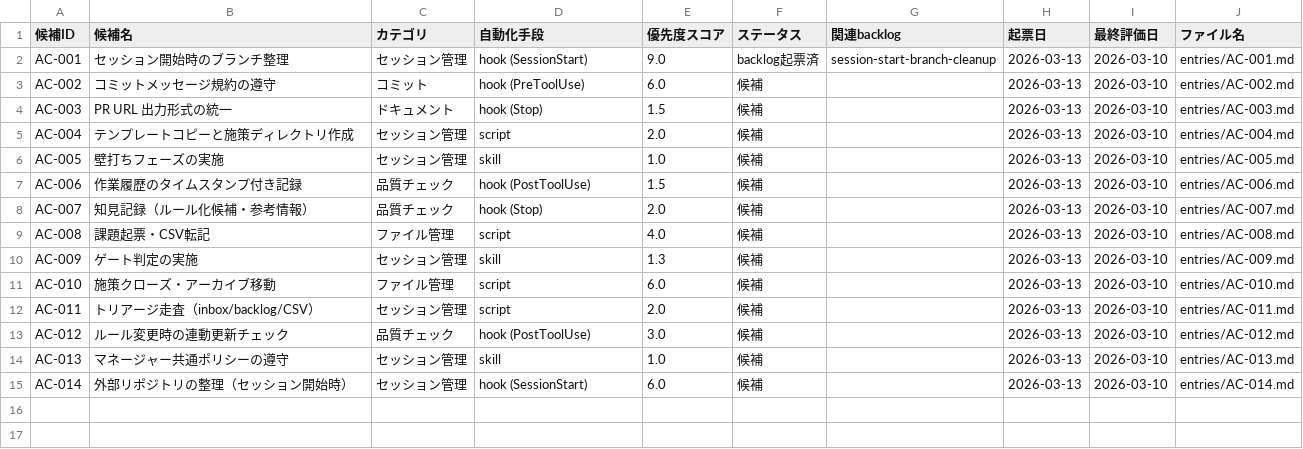
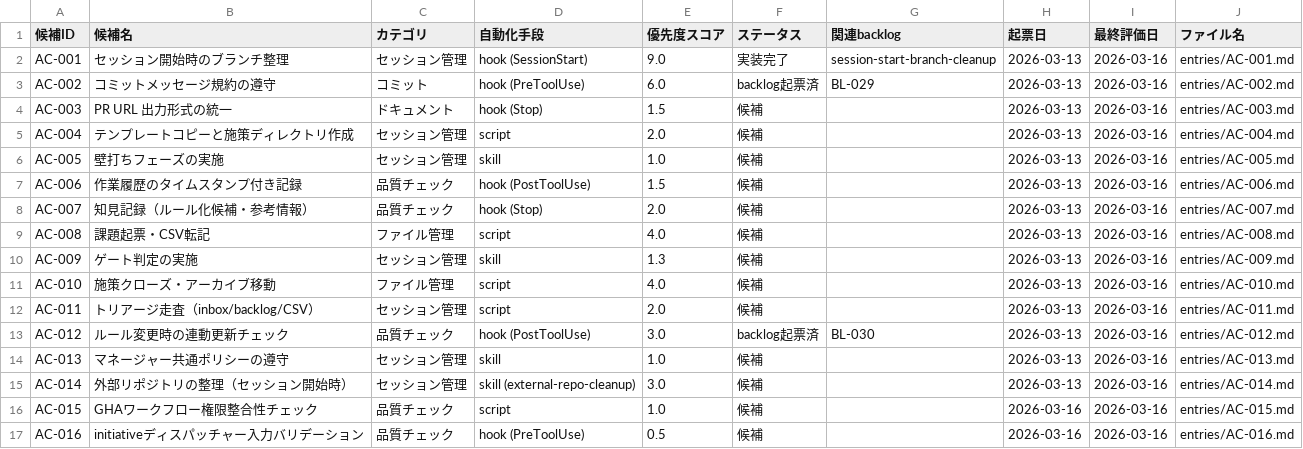
Before and after one commit to ryo12-n/dev-process-improvement, a CSV file: automation-candidates/automation-candidates.csv, drawn as a sheet.

```diff
--- a/automation-candidates/automation-candidates.csv
+++ b/automation-candidates/automation-candidates.csv
@@ -1,15 +1,17 @@
 候補ID,候補名,カテゴリ,自動化手段,優先度スコア,ステータス,関連backlog,起票日,最終評価日,ファイル名
-AC-001,セッション開始時のブランチ整理,セッション管理,hook (SessionStart),9.0,backlog起票済,session-start-branch-cleanup,2026-03-13,2026-03-10,entries/AC-001.md
-AC-002,コミットメッセージ規約の遵守,コミット,hook (PreToolUse),6.0,候補,,2026-03-13,2026-03-10,entries/AC-002.md
-AC-003,PR URL 出力形式の統一,ドキュメント,hook (Stop),1.5,候補,,2026-03-13,2026-03-10,entries/AC-003.md
-AC-004,テンプレートコピーと施策ディレクトリ作成,セッション管理,script,2.0,候補,,2026-03-13,2026-03-10,entries/AC-004.md
-AC-005,壁打ちフェーズの実施,セッション管理,skill,1.0,候補,,2026-03-13,2026-03-10,entries/AC-005.md
-AC-006,作業履歴のタイムスタンプ付き記録,品質チェック,hook (PostToolUse),1.5,候補,,2026-03-13,2026-03-10,entries/AC-006.md
-AC-007,知見記録（ルール化候補・参考情報）,品質チェック,hook (Stop),2.0,候補,,2026-03-13,2026-03-10,entries/AC-007.md
-AC-008,課題起票・CSV転記,ファイル管理,script,4.0,候補,,2026-03-13,2026-03-10,entries/AC-008.md
-AC-009,ゲート判定の実施,セッション管理,skill,1.3,候補,,2026-03-13,2026-03-10,entries/AC-009.md
-AC-010,施策クローズ・アーカイブ移動,ファイル管理,script,6.0,候補,,2026-03-13,2026-03-10,entries/AC-010.md
-AC-011,トリアージ走査（inbox/backlog/CSV）,セッション管理,script,2.0,候補,,2026-03-13,2026-03-10,entries/AC-011.md
-AC-012,ルール変更時の連動更新チェック,品質チェック,hook (PostToolUse),3.0,候補,,2026-03-13,2026-03-10,entries/AC-012.md
-AC-013,マネージャー共通ポリシーの遵守,セッション管理,skill,1.0,候補,,2026-03-13,2026-03-10,entries/AC-013.md
-AC-014,外部リポジトリの整理（セッション開始時）,セッション管理,hook (SessionStart),6.0,候補,,2026-03-13,2026-03-10,entries/AC-014.md
+AC-001,セッション開始時のブランチ整理,セッション管理,hook (SessionStart),9.0,実装完了,session-start-branch-cleanup,2026-03-13,2026-03-16,entries/AC-001.md
+AC-002,コミットメッセージ規約の遵守,コミット,hook (PreToolUse),6.0,backlog起票済,BL-029,2026-03-13,2026-03-16,entries/AC-002.md
+AC-003,PR URL 出力形式の統一,ドキュメント,hook (Stop),1.5,候補,,2026-03-13,2026-03-16,entries/AC-003.md
+AC-004,テンプレートコピーと施策ディレクトリ作成,セッション管理,script,2.0,候補,,2026-03-13,2026-03-16,entries/AC-004.md
+AC-005,壁打ちフェーズの実施,セッション管理,skill,1.0,候補,,2026-03-13,2026-03-16,entries/AC-005.md
+AC-006,作業履歴のタイムスタンプ付き記録,品質チェック,hook (PostToolUse),1.5,候補,,2026-03-13,2026-03-16,entries/AC-006.md
+AC-007,知見記録（ルール化候補・参考情報）,品質チェック,hook (Stop),2.0,候補,,2026-03-13,2026-03-16,entries/AC-007.md
+AC-008,課題起票・CSV転記,ファイル管理,script,4.0,候補,,2026-03-13,2026-03-16,entries/AC-008.md
+AC-009,ゲート判定の実施,セッション管理,skill,1.3,候補,,2026-03-13,2026-03-16,entries/AC-009.md
+AC-010,施策クローズ・アーカイブ移動,ファイル管理,script,4.0,候補,,2026-03-13,2026-03-16,entries/AC-010.md
+AC-011,トリアージ走査（inbox/backlog/CSV）,セッション管理,script,2.0,候補,,2026-03-13,2026-03-16,entries/AC-011.md
+AC-012,ルール変更時の連動更新チェック,品質チェック,hook (PostToolUse),3.0,backlog起票済,BL-030,2026-03-13,2026-03-16,entries/AC-012.md
+AC-013,マネージャー共通ポリシーの遵守,セッション管理,skill,1.0,候補,,2026-03-13,2026-03-16,entries/AC-013.md
+AC-014,外部リポジトリの整理（セッション開始時）,セッション管理,skill (external-repo-cleanup),3.0,候補,,2026-03-13,2026-03-16,entries/AC-014.md
+AC-015,GHAワークフロー権限整合性チェック,品質チェック,script,1.0,候補,,2026-03-16,2026-03-16,entries/AC-015.md
+AC-016,initiativeディスパッチャー入力バリデーション,品質チェック,hook (PreToolUse),0.5,候補,,2026-03-16,2026-03-16,entries/AC-016.md
```
Also changed, not shown: 20 other files.
